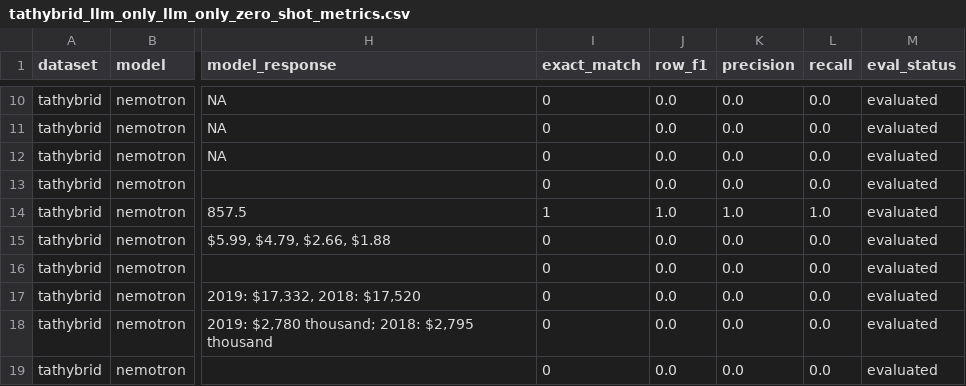
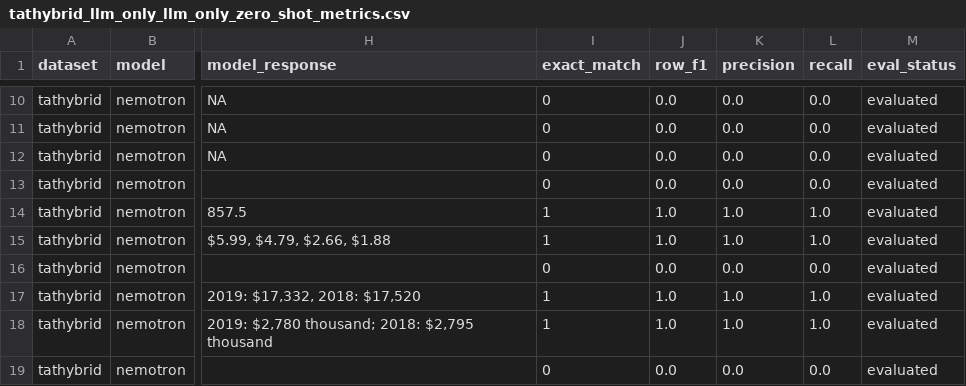
Before and after one commit to Nishitsuthar/LLM_Benchmark_Unified_Framework, a CSV file: results/nemotron/tathybrid_llm_only_llm_only_zero_shot_metrics.csv, drawn as a sheet; only a part is shown, gaps mark what is left out; the diff covers the shown part only; the diff names each change by its address in the sheet, - before the commit and + after, or states it on an @@ line.

```diff
--- a/results/nemotron/tathybrid_llm_only_llm_only_zero_shot_metrics.csv
+++ b/results/nemotron/tathybrid_llm_only_llm_only_zero_shot_metrics.csv
-I15 (exact_match): 0
+I15 (exact_match): 1
-J15 (row_f1): 0.0
+J15 (row_f1): 1.0
-K15 (precision): 0.0
+K15 (precision): 1.0
-L15 (recall): 0.0
+L15 (recall): 1.0
-I17:I18 (exact_match): 0
+I17:I18 (exact_match): 1
-J17:J18 (row_f1): 0.0
+J17:J18 (row_f1): 1.0
-K17:K18 (precision): 0.0
+K17:K18 (precision): 1.0
-L17:L18 (recall): 0.0
+L17:L18 (recall): 1.0
```
Also changed, not shown: 11 added rows elsewhere in this file.
